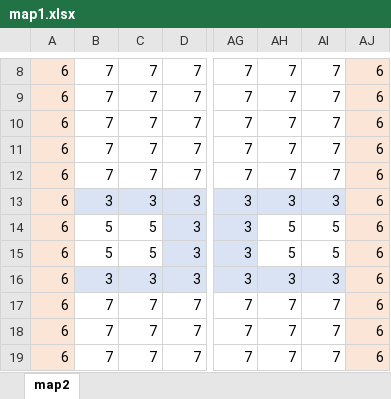
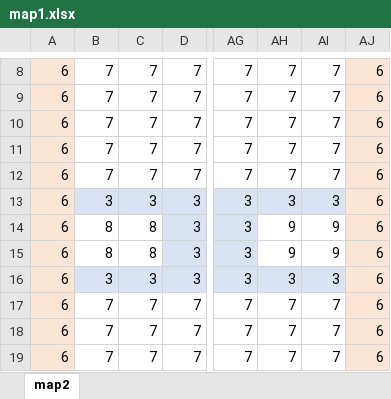
Before and after one commit to LarryCCLai/TankWar, an Excel workbook: TankWarGame/Map/map1.xlsx, sheet map2, drawn as a sheet; only a part is shown, gaps mark what is left out; values as stored, in another font and other column widths than the file's, no borders; the diff names each change by its address in the sheet, - before the commit and + after, or states it on an @@ line.

```diff
--- a/TankWarGame/Map/map1.xlsx (sheet map2)
+++ b/TankWarGame/Map/map1.xlsx (sheet map2)
-B14:B15: 5
+B14:B15: 8
-C14:C15: 5
+C14:C15: 8
-AH14:AH15: 5
+AH14:AH15: 9
-AI14:AI15: 5
+AI14:AI15: 9
```
Also changed, not shown: 6 other files.
